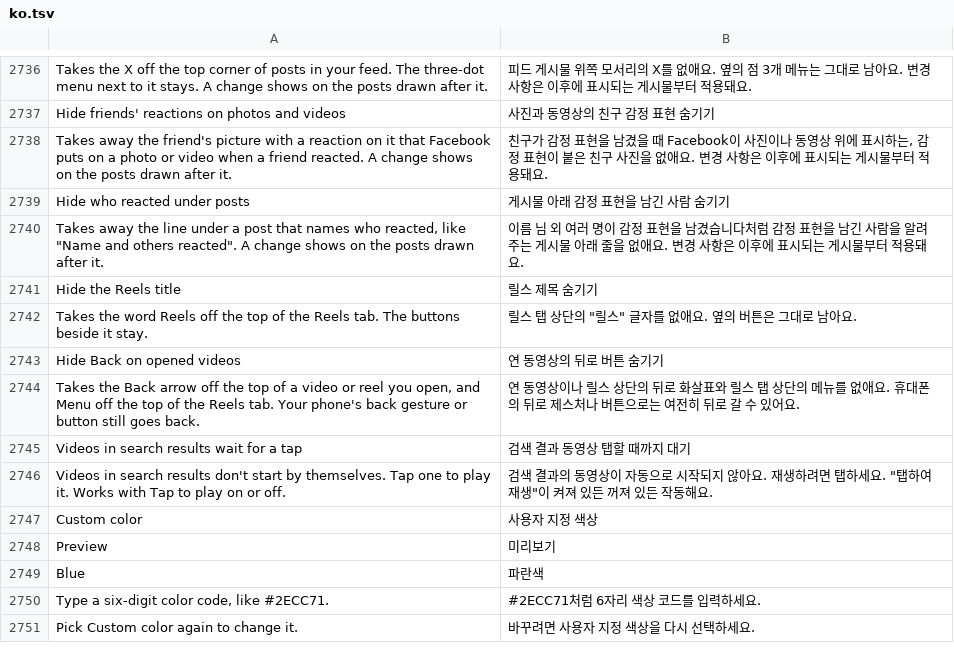
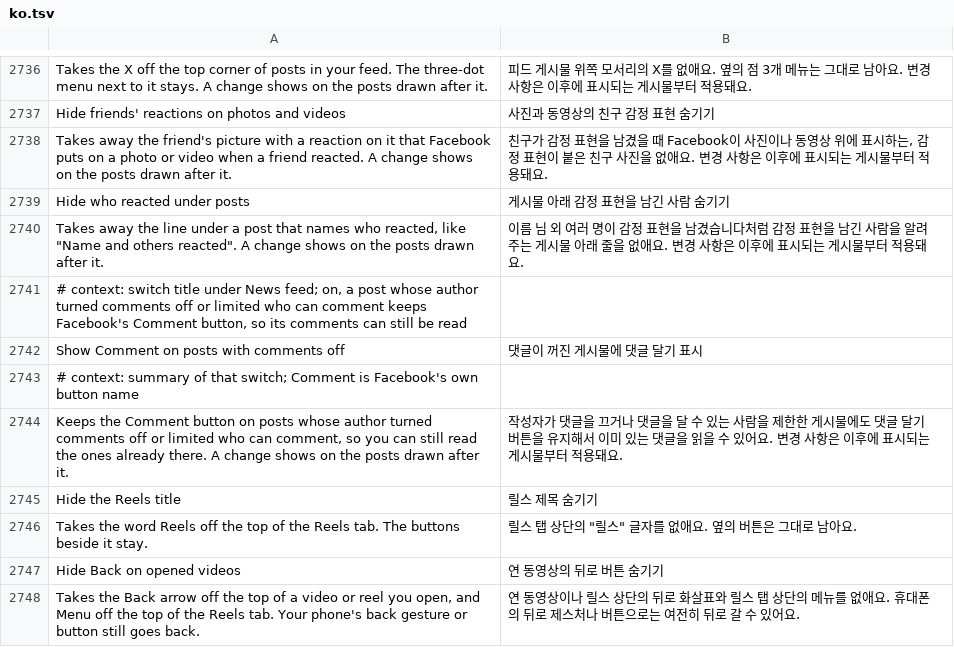
Before and after one commit to SysAdminDoc/HushFacebook, a TSV file: extensions/shared/library/src/main/l10n/ko.tsv, drawn as a sheet; only a part is shown, gaps mark what is left out; the shorter side is filled out with more unchanged rows; the diff names each change by its address in the sheet, - before the commit and + after, or states it on an @@ line.

```diff
--- a/extensions/shared/library/src/main/l10n/ko.tsv
+++ b/extensions/shared/library/src/main/l10n/ko.tsv
+row 2741: # context: switch title under News feed; on, a post whose author turned comments off or limited who can comment keeps Facebook's Comment button, so its comments can still be read
+row 2742: Show Comment on posts with comments off | 댓글이 꺼진 게시물에 댓글 달기 표시
+row 2743: # context: summary of that switch; Comment is Facebook's own button name
+row 2744: Keeps the Comment button on posts whose author turned comments off or limited who can comment, so you can still read the ones already there. A change shows on the posts drawn after it. | 작성자가 댓글을 끄거나 댓글을 달 수 있는 사람을 제한한 게시물에도 댓글 달기 버튼을 유지해서 이미 있는 댓글을 읽을 수 있어요. 변경 사항은 이후에 표시되는 게시물부터 적용돼요.
```
Also changed, not shown: extensions/shared/library/src/main/l10n/ar.tsv, extensions/shared/library/src/main/l10n/de.tsv, 39 other files.
